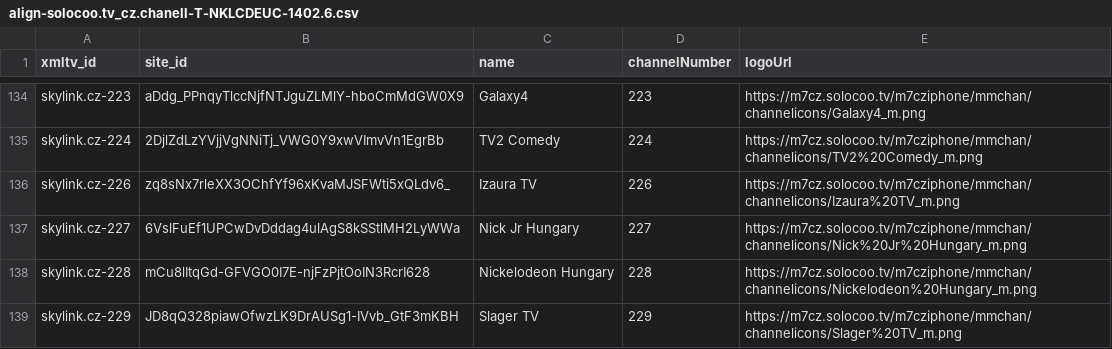
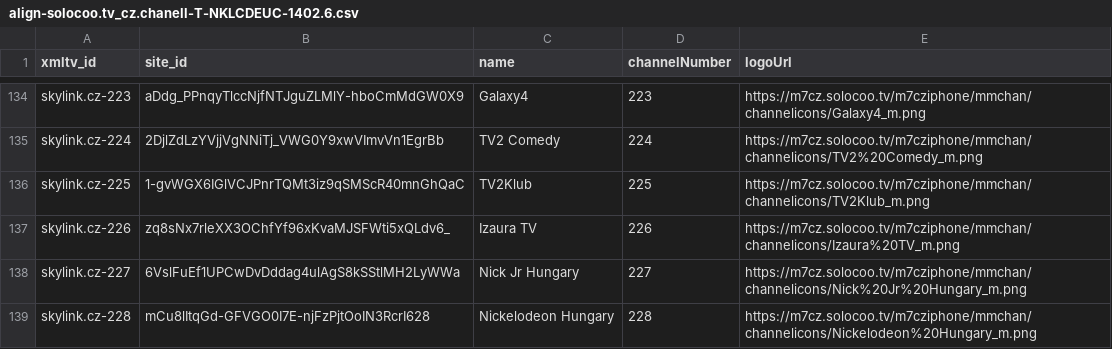
Before and after one commit to milankomaj/data, a CSV file: epg-grabber/samsungTV-Q/align-solocoo.tv_cz.chanell-T-NKLCDEUC-1402.6.csv, drawn as a sheet; only a part is shown, gaps mark what is left out; the shorter side is filled out with more unchanged rows; the diff names each change by its address in the sheet, - before the commit and + after, or states it on an @@ line.

```diff
--- a/epg-grabber/samsungTV-Q/align-solocoo.tv_cz.chanell-T-NKLCDEUC-1402.6.csv
+++ b/epg-grabber/samsungTV-Q/align-solocoo.tv_cz.chanell-T-NKLCDEUC-1402.6.csv
+row 136: skylink.cz-225 | 1-gvWGX6IGlVCJPnrTQMt3iz9qSMScR40mnGhQaC | TV2Klub | 225 | https://m7cz.solocoo.tv/m7cziphone/mmchan/channelicons/TV2Klub_m.png
```
Also changed, not shown: epg-grabber/csv/horizon.tv_sk.chanell.csv, epg-grabber/csv/upc.tv_sk.chanell.csv, 6 other files.
